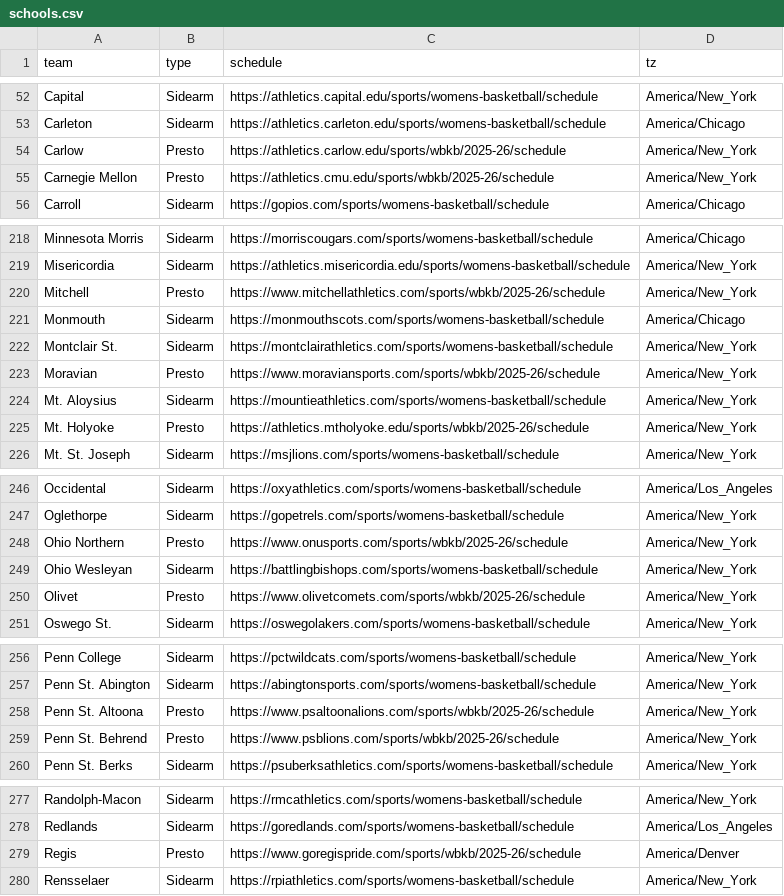
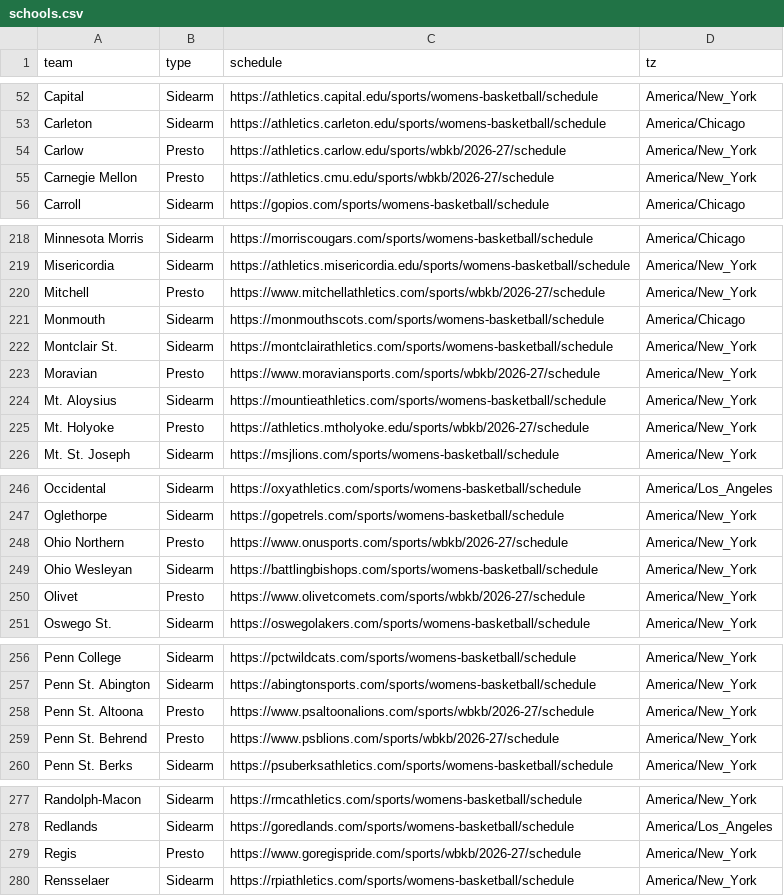
Before and after one commit to scottpeterson/tonight-d3wbb, a CSV file: data/schools.csv, drawn as a sheet; only a part is shown, gaps mark what is left out; the diff covers the shown part only.

```diff
--- a/data/schools.csv
+++ b/data/schools.csv
@@ -53,4 +53,4 @@ Capital,Sidearm,https://athletics.capital.edu/sports/womens-basketball/schedule,
 Carleton,Sidearm,https://athletics.carleton.edu/sports/womens-basketball/schedule,America/Chicago
-Carlow,Presto,https://athletics.carlow.edu/sports/wbkb/2025-26/schedule,America/New_York
-Carnegie Mellon,Presto,https://athletics.cmu.edu/sports/wbkb/2025-26/schedule,America/New_York
+Carlow,Presto,https://athletics.carlow.edu/sports/wbkb/2026-27/schedule,America/New_York
+Carnegie Mellon,Presto,https://athletics.cmu.edu/sports/wbkb/2026-27/schedule,America/New_York
 Carroll,Sidearm,https://gopios.com/sports/womens-basketball/schedule,America/Chicago
@@ -219,8 +219,8 @@ Minnesota Morris,Sidearm,https://morriscougars.com/sports/womens-basketball/sche
 Misericordia,Sidearm,https://athletics.misericordia.edu/sports/womens-basketball/schedule,America/New_York
-Mitchell,Presto,https://www.mitchellathletics.com/sports/wbkb/2025-26/schedule,America/New_York
+Mitchell,Presto,https://www.mitchellathletics.com/sports/wbkb/2026-27/schedule,America/New_York
 Monmouth,Sidearm,https://monmouthscots.com/sports/womens-basketball/schedule,America/Chicago
 Montclair St.,Sidearm,https://montclairathletics.com/sports/womens-basketball/schedule,America/New_York
-Moravian,Presto,https://www.moraviansports.com/sports/wbkb/2025-26/schedule,America/New_York
+Moravian,Presto,https://www.moraviansports.com/sports/wbkb/2026-27/schedule,America/New_York
 Mt. Aloysius,Sidearm,https://mountieathletics.com/sports/womens-basketball/schedule,America/New_York
-Mt. Holyoke,Presto,https://athletics.mtholyoke.edu/sports/wbkb/2025-26/schedule,America/New_York
+Mt. Holyoke,Presto,https://athletics.mtholyoke.edu/sports/wbkb/2026-27/schedule,America/New_York
 Mt. St. Joseph,Sidearm,https://msjlions.com/sports/womens-basketball/schedule,America/New_York
@@ -247,5 +247,5 @@ Occidental,Sidearm,https://oxyathletics.com/sports/womens-basketball/schedule,Am
 Oglethorpe,Sidearm,https://gopetrels.com/sports/womens-basketball/schedule,America/New_York
-Ohio Northern,Presto,https://www.onusports.com/sports/wbkb/2025-26/schedule,America/New_York
+Ohio Northern,Presto,https://www.onusports.com/sports/wbkb/2026-27/schedule,America/New_York
 Ohio Wesleyan,Sidearm,https://battlingbishops.com/sports/womens-basketball/schedule,America/New_York
-Olivet,Presto,https://www.olivetcomets.com/sports/wbkb/2025-26/schedule,America/New_York
+Olivet,Presto,https://www.olivetcomets.com/sports/wbkb/2026-27/schedule,America/New_York
 Oswego St.,Sidearm,https://oswegolakers.com/sports/womens-basketball/schedule,America/New_York
@@ -257,4 +257,4 @@ Penn College,Sidearm,https://pctwildcats.com/sports/womens-basketball/schedule,A
 Penn St. Abington,Sidearm,https://abingtonsports.com/sports/womens-basketball/schedule,America/New_York
-Penn St. Altoona,Presto,https://www.psaltoonalions.com/sports/wbkb/2025-26/schedule,America/New_York
-Penn St. Behrend,Presto,https://www.psblions.com/sports/wbkb/2025-26/schedule,America/New_York
+Penn St. Altoona,Presto,https://www.psaltoonalions.com/sports/wbkb/2026-27/schedule,America/New_York
+Penn St. Behrend,Presto,https://www.psblions.com/sports/wbkb/2026-27/schedule,America/New_York
 Penn St. Berks,Sidearm,https://psuberksathletics.com/sports/womens-basketball/schedule,America/New_York
@@ -278,3 +278,3 @@ Randolph-Macon,Sidearm,https://rmcathletics.com/sports/womens-basketball/schedul
 Redlands,Sidearm,https://goredlands.com/sports/womens-basketball/schedule,America/Los_Angeles
-Regis,Presto,https://www.goregispride.com/sports/wbkb/2025-26/schedule,America/Denver
+Regis,Presto,https://www.goregispride.com/sports/wbkb/2026-27/schedule,America/New_York
 Rensselaer,Sidearm,https://rpiathletics.com/sports/womens-basketball/schedule,America/New_York
```
Also changed, not shown: 39 edited cells elsewhere in this file, 7 other files.
